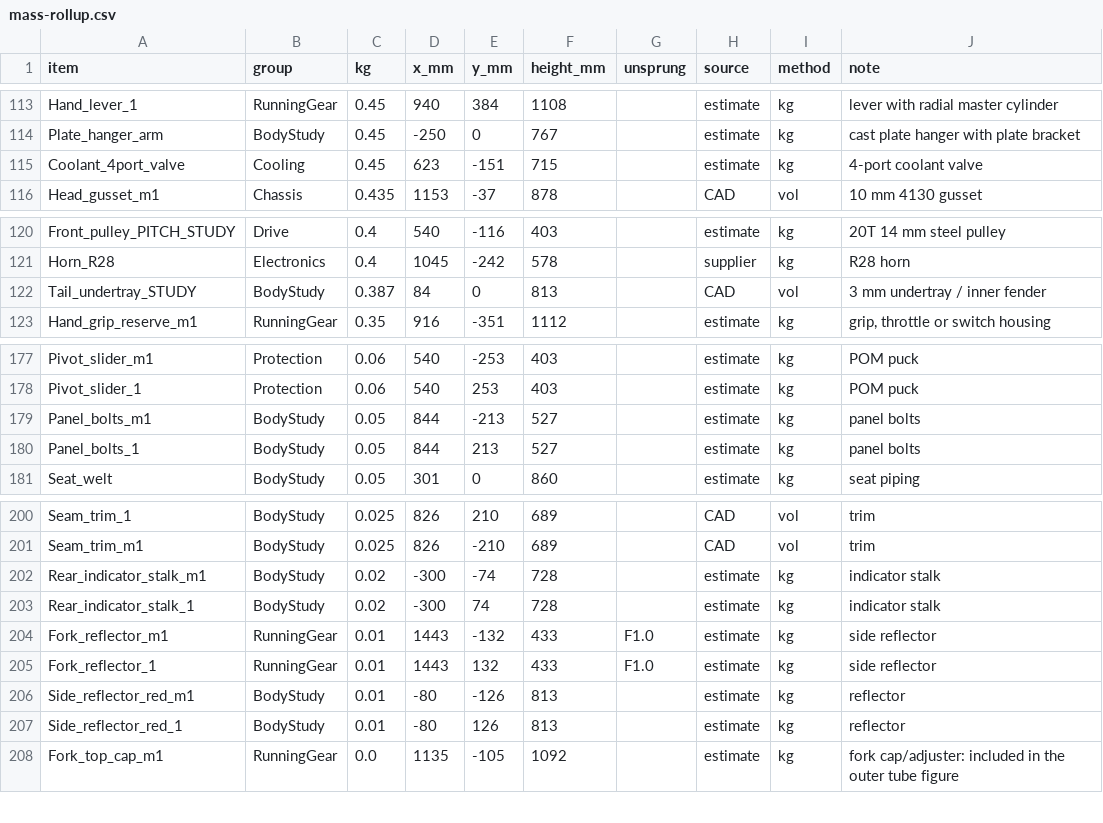
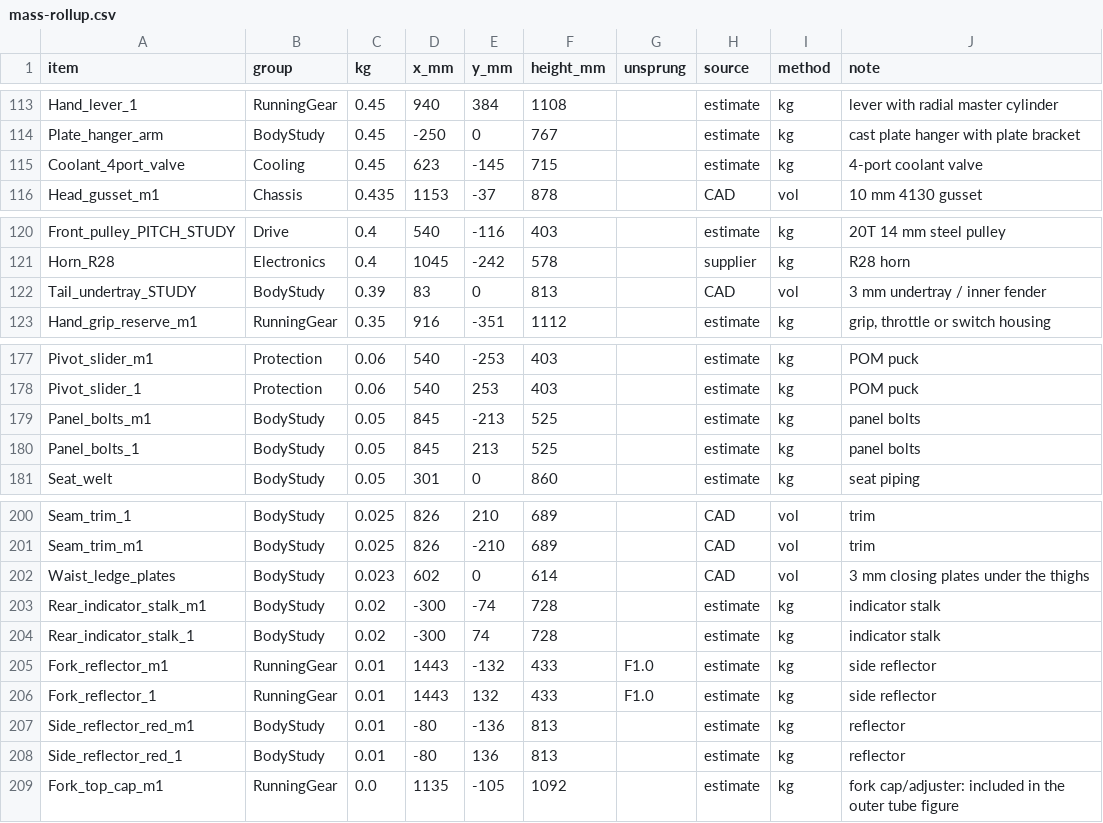
Before and after one commit to domcity2003/bavuso-motors, a CSV file: v1.0/mass-rollup.csv, drawn as a sheet; only a part is shown, gaps mark what is left out; the diff covers the shown part only.

```diff
--- a/v1.0/mass-rollup.csv
+++ b/v1.0/mass-rollup.csv
@@ -114,3 +114,3 @@ Hand_lever_1,RunningGear,0.45,940,384,1108,,estimate,kg,lever with radial master
 Plate_hanger_arm,BodyStudy,0.45,-250,0,767,,estimate,kg,cast plate hanger with plate bracket
-Coolant_4port_valve,Cooling,0.45,623,-151,715,,estimate,kg,4-port coolant valve
+Coolant_4port_valve,Cooling,0.45,623,-145,715,,estimate,kg,4-port coolant valve
 Head_gusset_m1,Chassis,0.435,1153,-37,878,,CAD,vol,10 mm 4130 gusset
@@ -121,3 +121,3 @@ Front_pulley_PITCH_STUDY,Drive,0.4,540,-116,403,,estimate,kg,20T 14 mm steel pul
 Horn_R28,Electronics,0.4,1045,-242,578,,supplier,kg,R28 horn
-Tail_undertray_STUDY,BodyStudy,0.387,84,0,813,,CAD,vol,3 mm undertray / inner fender
+Tail_undertray_STUDY,BodyStudy,0.39,83,0,813,,CAD,vol,3 mm undertray / inner fender
 Hand_grip_reserve_m1,RunningGear,0.35,916,-351,1112,,estimate,kg,"grip, throttle or switch housing"
@@ -178,4 +178,4 @@ Pivot_slider_m1,Protection,0.06,540,-253,403,,estimate,kg,POM puck
 Pivot_slider_1,Protection,0.06,540,253,403,,estimate,kg,POM puck
-Panel_bolts_m1,BodyStudy,0.05,844,-213,527,,estimate,kg,panel bolts
-Panel_bolts_1,BodyStudy,0.05,844,213,527,,estimate,kg,panel bolts
+Panel_bolts_m1,BodyStudy,0.05,845,-213,525,,estimate,kg,panel bolts
+Panel_bolts_1,BodyStudy,0.05,845,213,525,,estimate,kg,panel bolts
 Seat_welt,BodyStudy,0.05,301,0,860,,estimate,kg,seat piping
@@ -201,2 +201,3 @@ Seam_trim_1,BodyStudy,0.025,826,210,689,,CAD,vol,trim
 Seam_trim_m1,BodyStudy,0.025,826,-210,689,,CAD,vol,trim
+Waist_ledge_plates,BodyStudy,0.023,602,0,614,,CAD,vol,3 mm closing plates under the thighs
 Rear_indicator_stalk_m1,BodyStudy,0.02,-300,-74,728,,estimate,kg,indicator stalk
@@ -205,4 +206,4 @@ Fork_reflector_m1,RunningGear,0.01,1443,-132,433,F1.0,estimate,kg,side reflector
 Fork_reflector_1,RunningGear,0.01,1443,132,433,F1.0,estimate,kg,side reflector
-Side_reflector_red_m1,BodyStudy,0.01,-80,-126,813,,estimate,kg,reflector
-Side_reflector_red_1,BodyStudy,0.01,-80,126,813,,estimate,kg,reflector
+Side_reflector_red_m1,BodyStudy,0.01,-80,-136,813,,estimate,kg,reflector
+Side_reflector_red_1,BodyStudy,0.01,-80,136,813,,estimate,kg,reflector
 Fork_top_cap_m1,RunningGear,0.0,1135,-105,1092,,estimate,kg,fork cap/adjuster: included in the outer tube figure
```
Also changed, not shown: 8 added rows, 8 removed rows and 24 edited cells elsewhere in this file, v1.0/component-status-adventure.csv, 17 other files.
